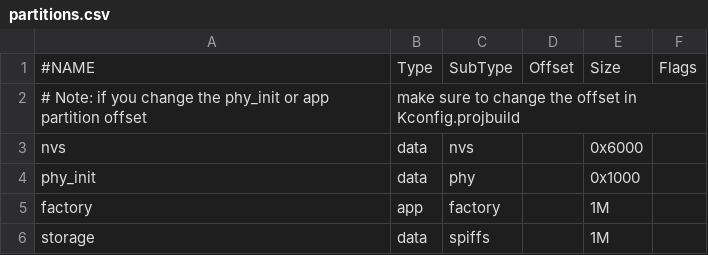
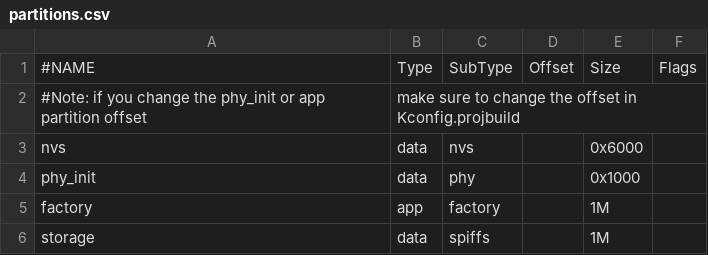
Before and after one commit to Oscda1/Practica-6, a CSV file: partitions.csv, drawn as a sheet.

```diff
--- a/partitions.csv
+++ b/partitions.csv
@@ -1,3 +1,3 @@
 #NAME, Type, SubType, Offset, Size, Flags
-# Note: if you change the phy_init or app partition offset, make sure to change the offset in Kconfig.projbuild
+#Note: if you change the phy_init or app partition offset, make sure to change the offset in Kconfig.projbuild
 nvs, data, nvs, , 0x6000,
```
Also changed, not shown: 4 other files.
